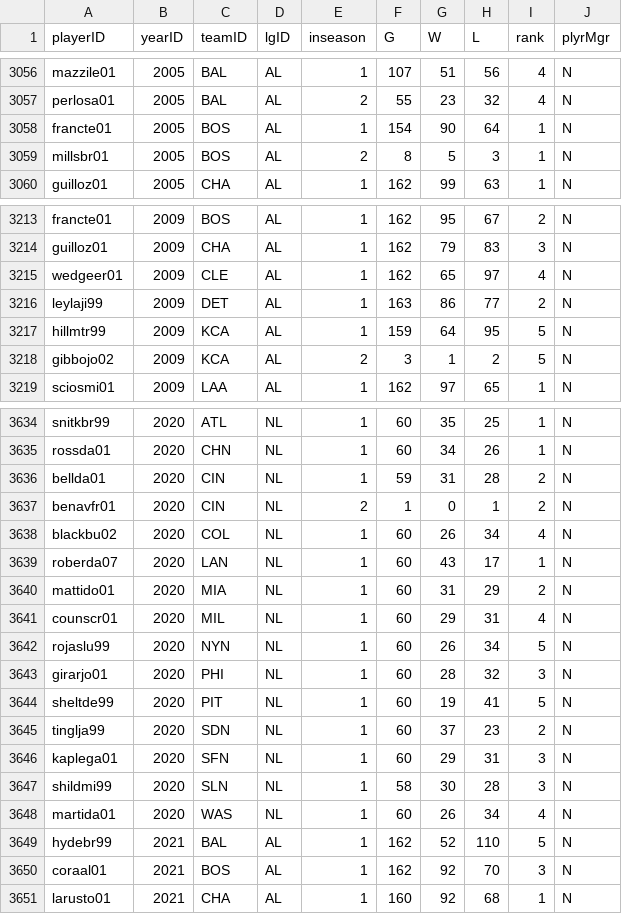
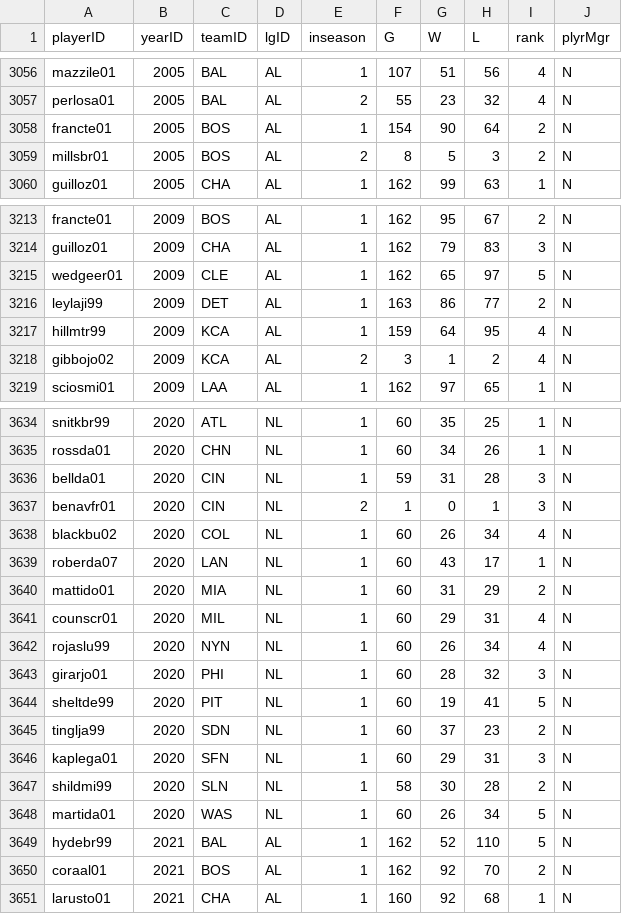
Before and after one commit to infonuum/baseballdatabank, a CSV file: core/Managers.csv, drawn as a sheet; only a part is shown, gaps mark what is left out; the diff covers the shown part only.

```diff
--- a/core/Managers.csv
+++ b/core/Managers.csv
@@ -3057,4 +3057,4 @@ mazzile01,2005,BAL,AL,1,107,51,56,4,N
 perlosa01,2005,BAL,AL,2,55,23,32,4,N
-francte01,2005,BOS,AL,1,154,90,64,1,N
-millsbr01,2005,BOS,AL,2,8,5,3,1,N
+francte01,2005,BOS,AL,1,154,90,64,2,N
+millsbr01,2005,BOS,AL,2,8,5,3,2,N
 guilloz01,2005,CHA,AL,1,162,99,63,1,N
@@ -3214,6 +3214,6 @@ francte01,2009,BOS,AL,1,162,95,67,2,N
 guilloz01,2009,CHA,AL,1,162,79,83,3,N
-wedgeer01,2009,CLE,AL,1,162,65,97,4,N
+wedgeer01,2009,CLE,AL,1,162,65,97,5,N
 leylaji99,2009,DET,AL,1,163,86,77,2,N
-hillmtr99,2009,KCA,AL,1,159,64,95,5,N
-gibbojo02,2009,KCA,AL,2,3,1,2,5,N
+hillmtr99,2009,KCA,AL,1,159,64,95,4,N
+gibbojo02,2009,KCA,AL,2,3,1,2,4,N
 sciosmi01,2009,LAA,AL,1,162,97,65,1,N
@@ -3635,4 +3635,4 @@ snitkbr99,2020,ATL,NL,1,60,35,25,1,N
 rossda01,2020,CHN,NL,1,60,34,26,1,N
-bellda01,2020,CIN,NL,1,59,31,28,2,N
-benavfr01,2020,CIN,NL,2,1,0,1,2,N
+bellda01,2020,CIN,NL,1,59,31,28,3,N
+benavfr01,2020,CIN,NL,2,1,0,1,3,N
 blackbu02,2020,COL,NL,1,60,26,34,4,N
@@ -3641,3 +3641,3 @@ mattido01,2020,MIA,NL,1,60,31,29,2,N
 counscr01,2020,MIL,NL,1,60,29,31,4,N
-rojaslu99,2020,NYN,NL,1,60,26,34,5,N
+rojaslu99,2020,NYN,NL,1,60,26,34,4,N
 girarjo01,2020,PHI,NL,1,60,28,32,3,N
@@ -3646,6 +3646,6 @@ tinglja99,2020,SDN,NL,1,60,37,23,2,N
 kaplega01,2020,SFN,NL,1,60,29,31,3,N
-shildmi99,2020,SLN,NL,1,58,30,28,3,N
-martida01,2020,WAS,NL,1,60,26,34,4,N
+shildmi99,2020,SLN,NL,1,58,30,28,2,N
+martida01,2020,WAS,NL,1,60,26,34,5,N
 hydebr99,2021,BAL,AL,1,162,52,110,5,N
-coraal01,2021,BOS,AL,1,162,92,70,3,N
+coraal01,2021,BOS,AL,1,162,92,70,2,N
 larusto01,2021,CHA,AL,1,160,92,68,1,N
```
Also changed, not shown: 3 edited cells elsewhere in this file, core/BattingPost.csv, core/FieldingPost.csv, 3 other files.
